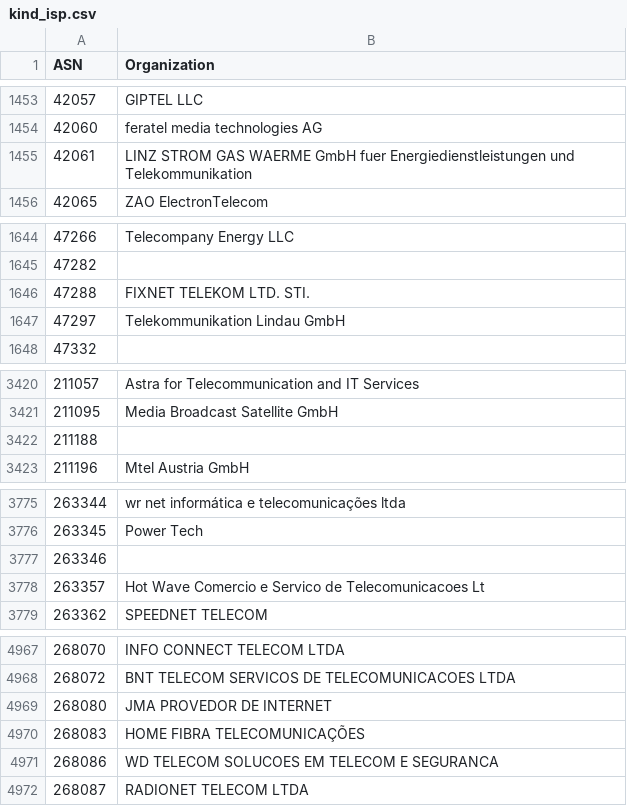
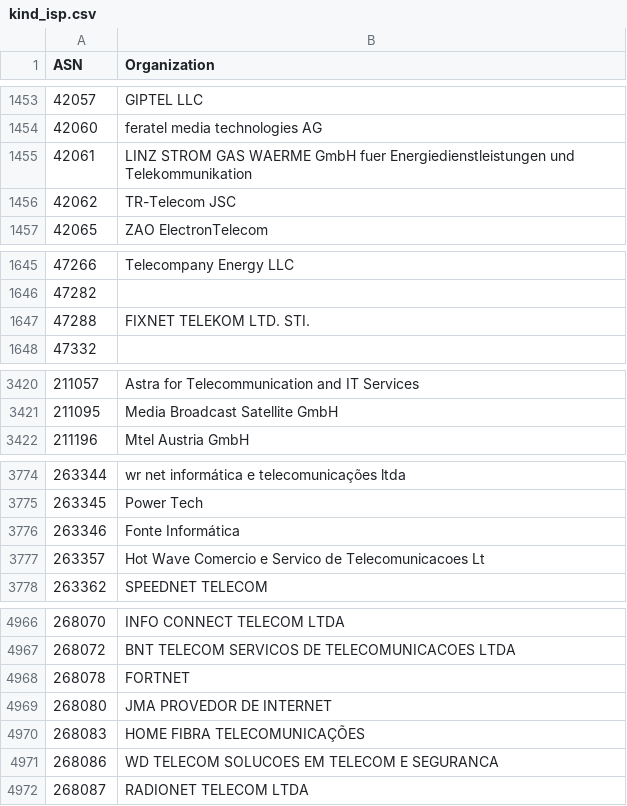
Before and after one commit to O-X-L/risk-db-lists, a CSV file: asn/kind_isp.csv, drawn as a sheet; only a part is shown, gaps mark what is left out.

```diff
--- a/asn/kind_isp.csv
+++ b/asn/kind_isp.csv
@@ -1455,2 +1455,3 @@ ASN,Organization
 42061,LINZ STROM GAS WAERME GmbH fuer Energiedienstleistungen und Telekommunikation
+42062,TR-Telecom JSC
 42065,ZAO ElectronTelecom
@@ -1646,3 +1647,2 @@ ASN,Organization
 47288,FIXNET TELEKOM LTD. STI.
-47297,Telekommunikation Lindau GmbH
 47332,
@@ -3421,3 +3421,2 @@ ASN,Organization
 211095,Media Broadcast Satellite GmbH
-211188,
 211196,Mtel Austria GmbH
@@ -3776,3 +3775,3 @@ ASN,Organization
 263345,Power Tech
-263346,
+263346,Fonte Informática
 263357,Hot Wave Comercio e Servico de Telecomunicacoes Lt
@@ -4968,2 +4967,3 @@ ASN,Organization
 268072,BNT TELECOM SERVICOS DE TELECOMUNICACOES LTDA
+268078,FORTNET
 268080,JMA PROVEDOR DE INTERNET
```
Also changed, not shown: asn/kind_education.csv, asn/kind_hosting.csv, 37 other files.
